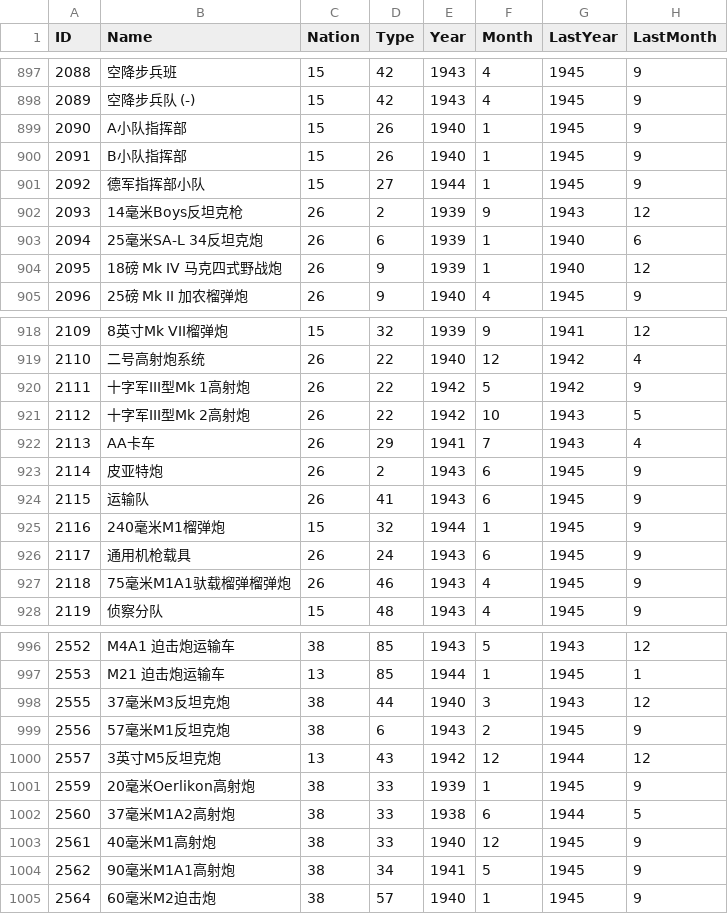
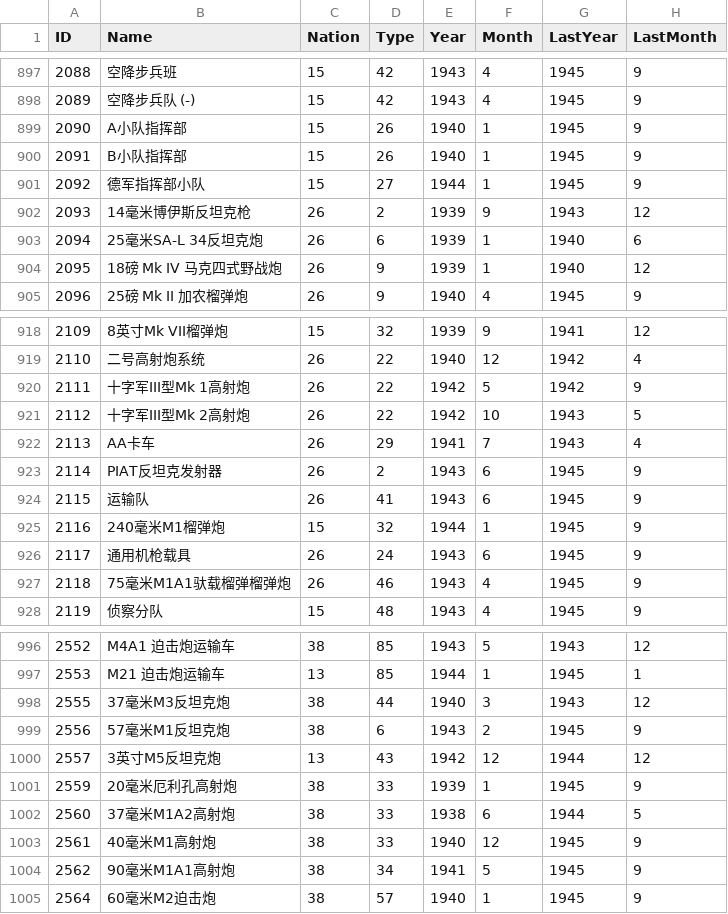
Before and after one commit to Pig9013/WITE2_CN, a CSV file: build/scenario_csv_zh/1941 Campaign/Ground.zh.csv, drawn as a sheet; only a part is shown, gaps mark what is left out; the diff covers the shown part only; the diff names each change by its address in the sheet, - before the commit and + after, or states it on an @@ line.

```diff
--- a/build/scenario_csv_zh/1941 Campaign/Ground.zh.csv
+++ b/build/scenario_csv_zh/1941 Campaign/Ground.zh.csv
-B902 (Name): 14毫米Boys反坦克枪
+B902 (Name): 14毫米博伊斯反坦克枪
-B923 (Name): 皮亚特炮
+B923 (Name): PIAT反坦克发射器
-B1001 (Name): 20毫米Oerlikon高射炮
+B1001 (Name): 20毫米厄利孔高射炮
```
Also changed, not shown: 27 edited cells elsewhere in this file, build/scenario_csv_zh/1941 Campaign - No Early End/Ground.zh.csv, build/scenario_csv_zh/Generic/Ground.zh.csv, 47 other files.
